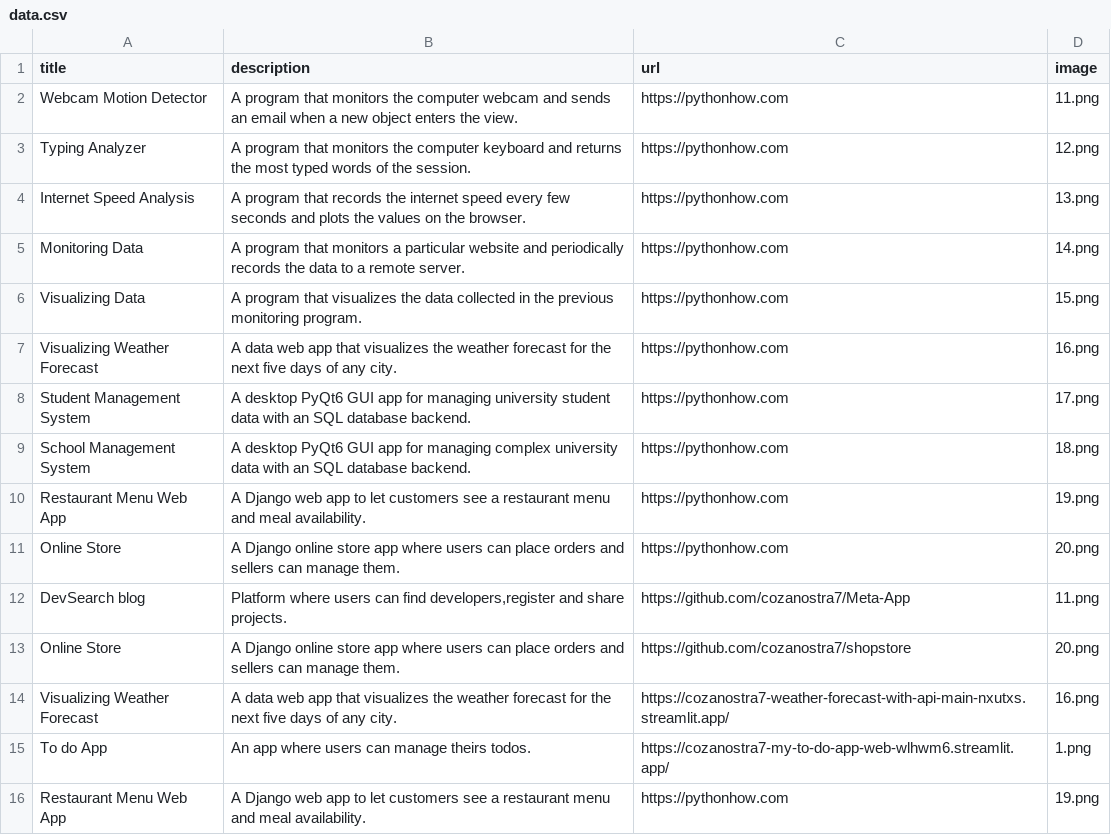
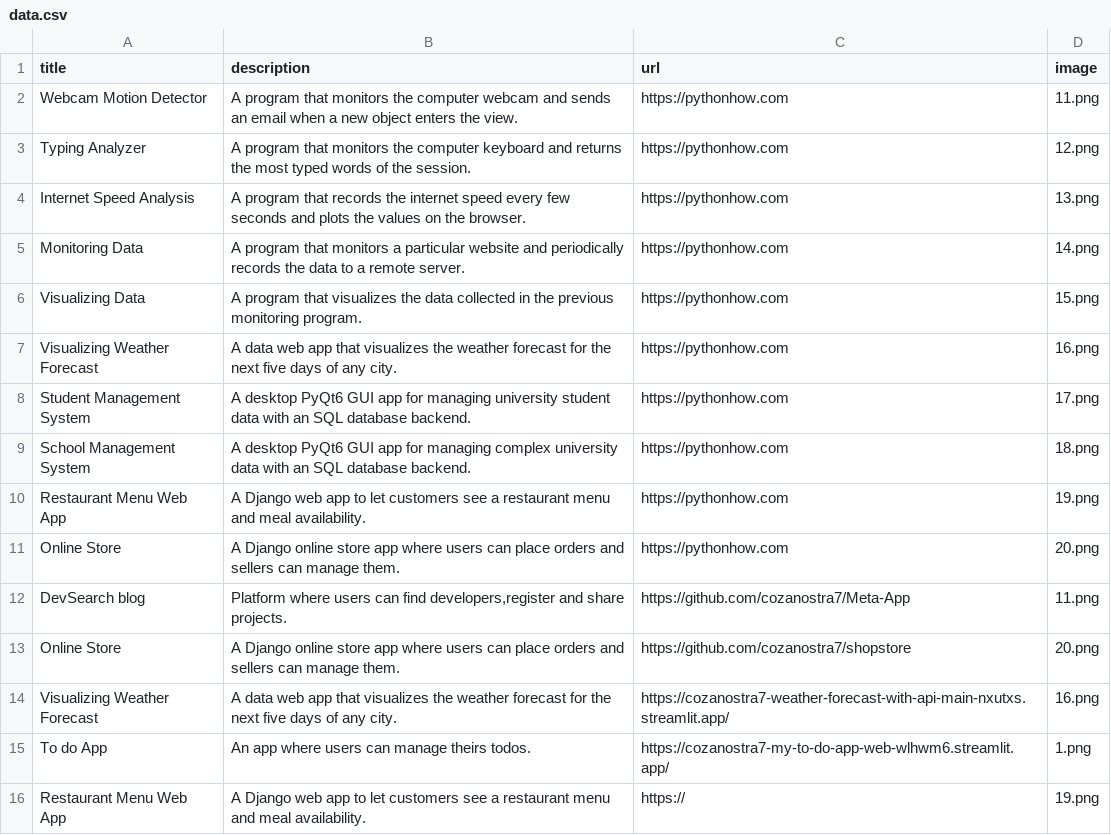
Before and after one commit to cozanostra7/portfolio, a CSV file: data.csv, drawn as a sheet.

Commit message:
change

```diff
--- a/data.csv
+++ b/data.csv
@@ -15,2 +15,2 @@ Visualizing Weather Forecast;A data web app that visualizes the weather forecast
 To do App;An app where users can manage theirs todos.;https://cozanostra7-my-to-do-app-web-wlhwm6.streamlit.app/;1.png
-Restaurant Menu Web App;A Django web app to let customers see a restaurant menu and meal availability.;https://pythonhow.com;19.png
+Restaurant Menu Web App;A Django web app to let customers see a restaurant menu and meal availability.;https://;19.png
```
